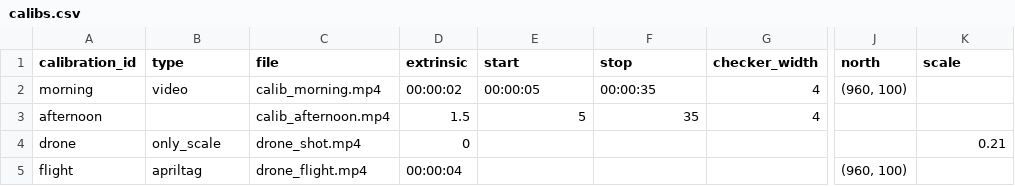
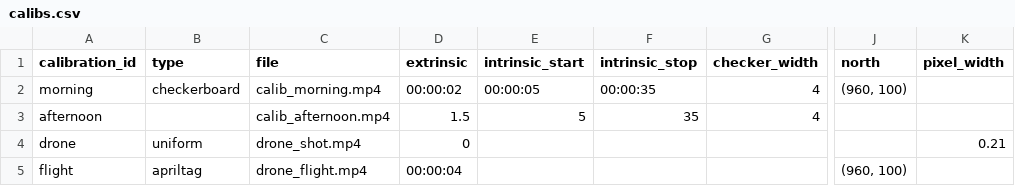
Before and after one commit to yakir12/Fromage.jl, a CSV file: examples/calibs.csv, drawn as a sheet; only a part is shown, gaps mark what is left out; the diff names each change by its address in the sheet, - before the commit and + after, or states it on an @@ line.

```diff
--- a/examples/calibs.csv
+++ b/examples/calibs.csv
-E1: start
+E1: intrinsic_start
-F1: stop
+F1: intrinsic_stop
-K1: scale
+K1: pixel_width
-B2 (type): video
+B2 (type): checkerboard
-B4 (type): only_scale
+B4 (type): uniform
```
Also changed, not shown: 52 other files.
